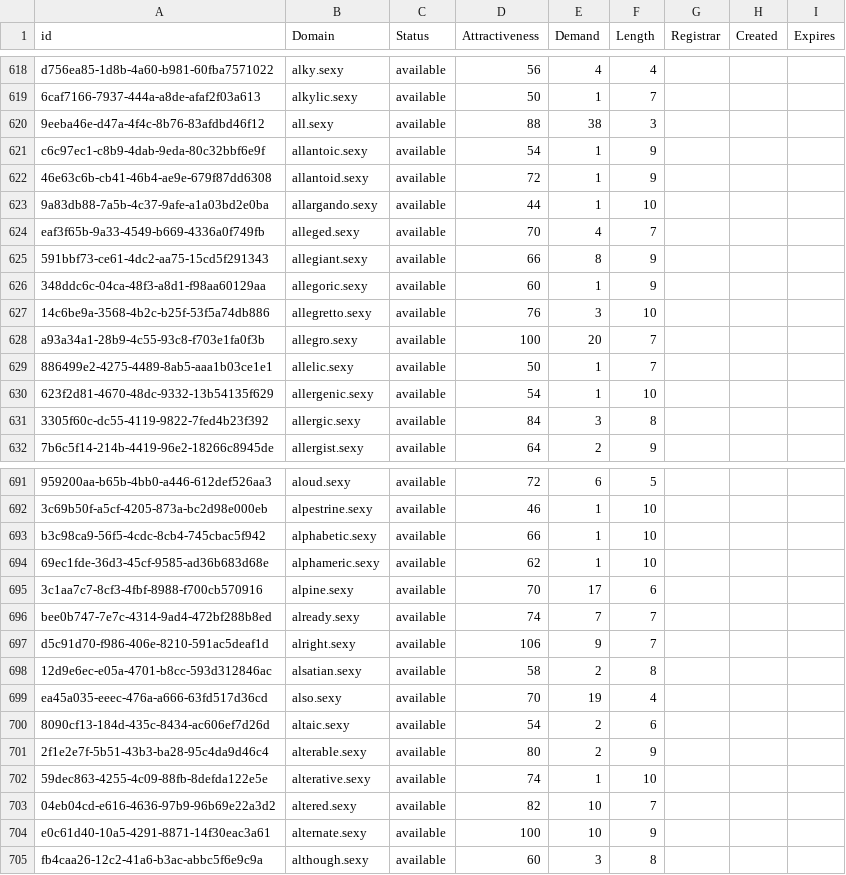
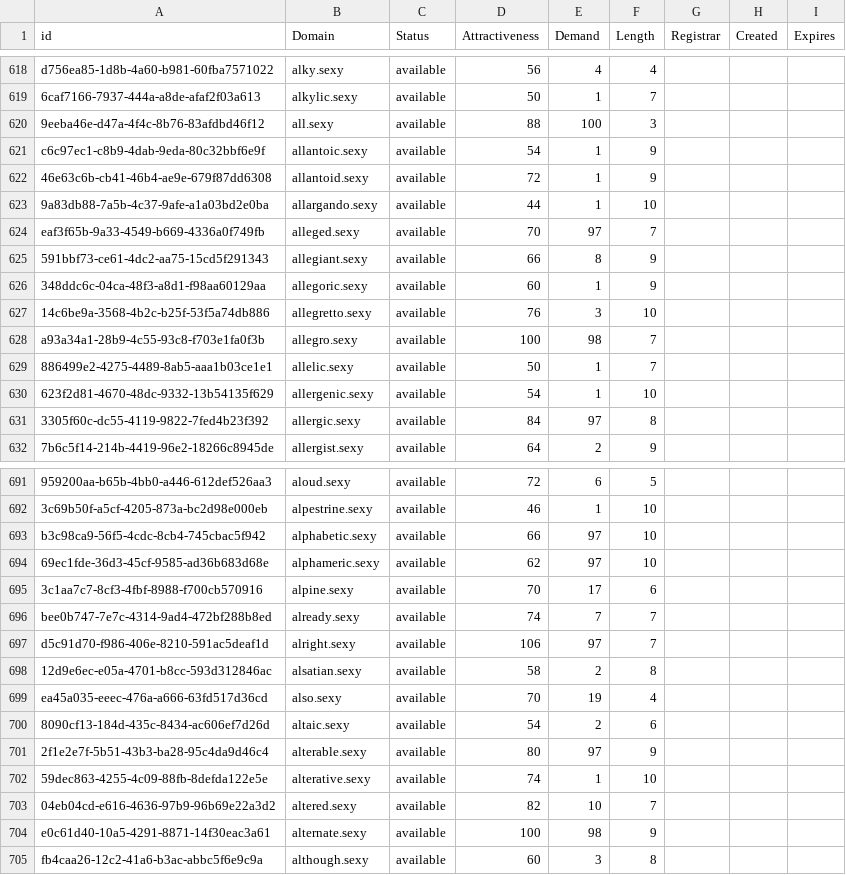
Before and after one commit to UniqueDomains/sexy-oneword-domains, a CSV file: sexy.csv, drawn as a sheet; only a part is shown, gaps mark what is left out; the diff covers the shown part only; the diff names each change by its address in the sheet, - before the commit and + after, or states it on an @@ line.

Commit message:
Domains update

```diff
--- a/sexy.csv
+++ b/sexy.csv
-E620 (Demand): 38
+E620 (Demand): 100
-E624 (Demand): 4
+E624 (Demand): 97
-E628 (Demand): 20
+E628 (Demand): 98
-E631 (Demand): 3
+E631 (Demand): 97
-E693:E694 (Demand): 1
+E693:E694 (Demand): 97
-E697 (Demand): 9
+E697 (Demand): 97
-E701 (Demand): 2
+E701 (Demand): 97
-E704 (Demand): 10
+E704 (Demand): 98
```
Also changed, not shown: 50 edited cells elsewhere in this file, 1 other file.
